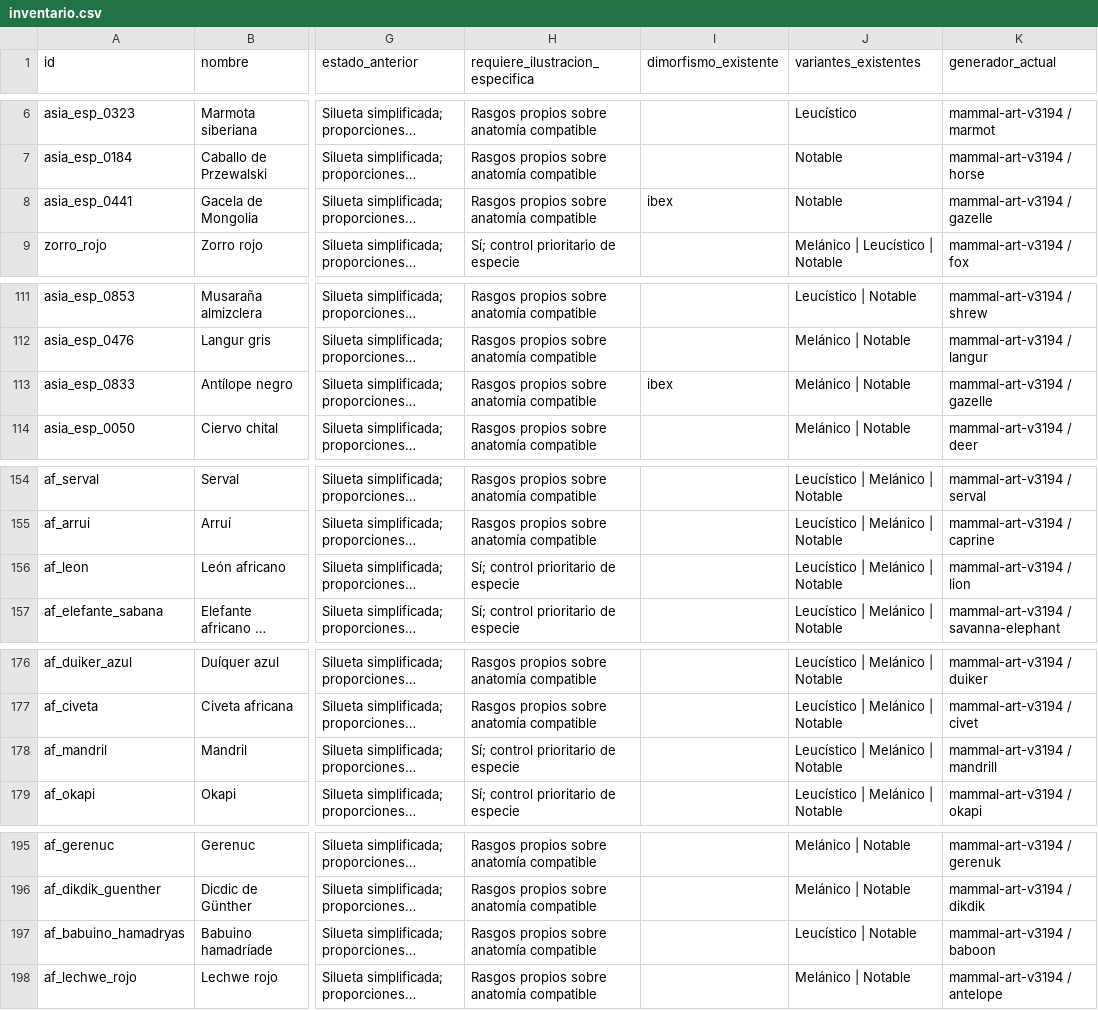
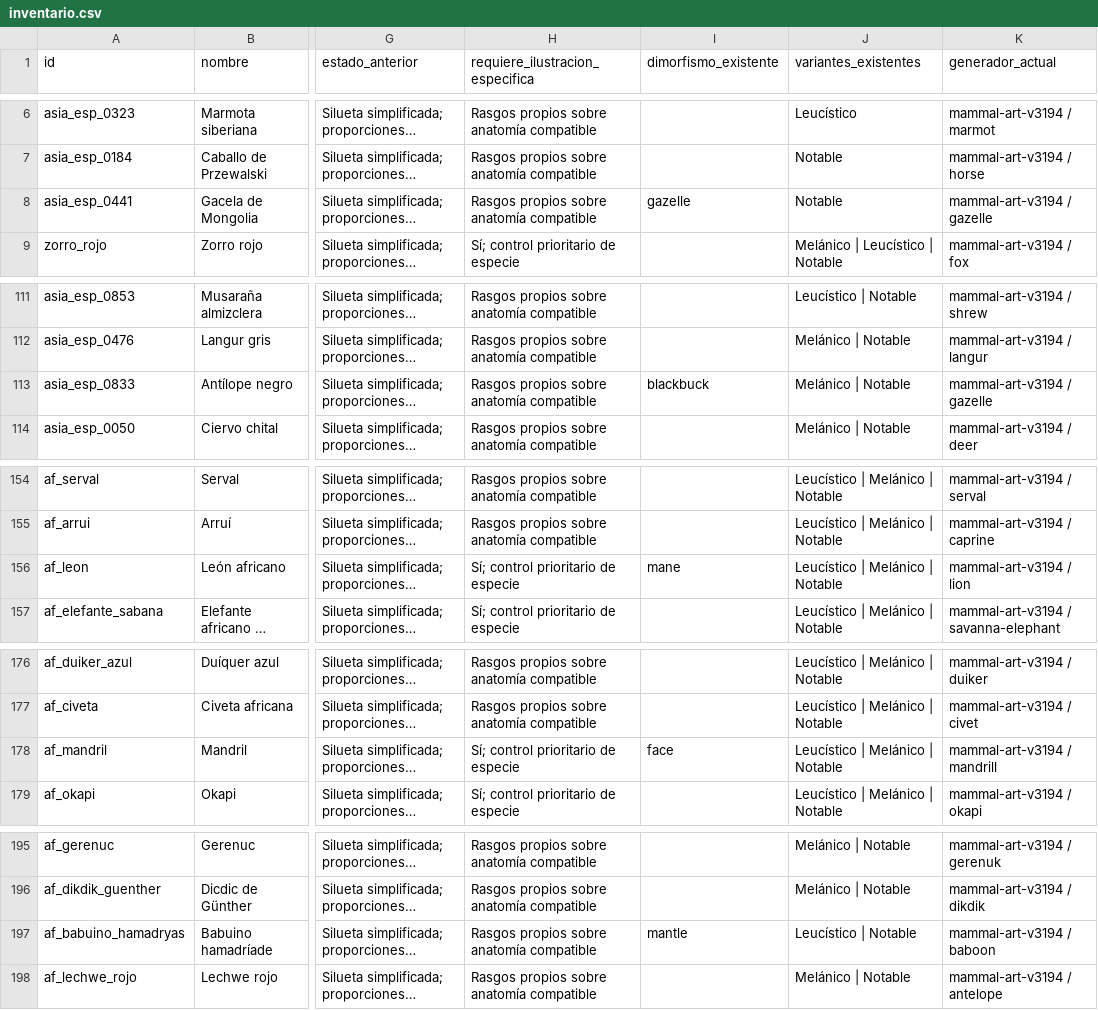
Before and after one commit to pruizbohle/gran-atlas-naturaleza, a CSV file: docs/mamiferos-v3194/inventario.csv, drawn as a sheet; only a part is shown, gaps mark what is left out; long unchanged cells end in …; the diff covers the shown part only; the diff names each change by its address in the sheet, - before the commit and + after, or states it on an @@ line.

```diff
--- a/docs/mamiferos-v3194/inventario.csv
+++ b/docs/mamiferos-v3194/inventario.csv
-I8 (dimorfismo_existente): ibex
+I8 (dimorfismo_existente): gazelle
-I113 (dimorfismo_existente): ibex
+I113 (dimorfismo_existente): blackbuck
-I156 (dimorfismo_existente): (empty)
+I156 (dimorfismo_existente): mane
-I178 (dimorfismo_existente): (empty)
+I178 (dimorfismo_existente): face
-I197 (dimorfismo_existente): (empty)
+I197 (dimorfismo_existente): mantle
```
Also changed, not shown: 1 edited cell elsewhere in this file, 20 other files.
